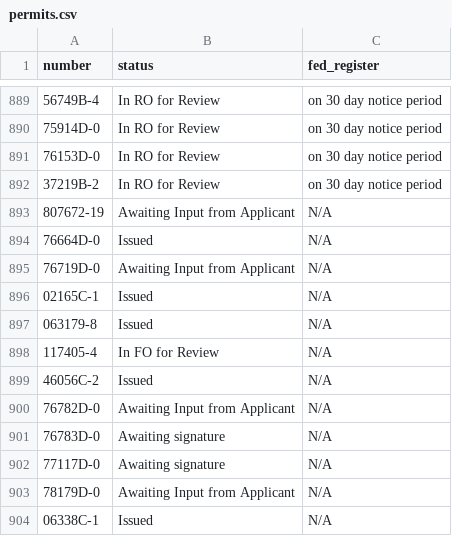
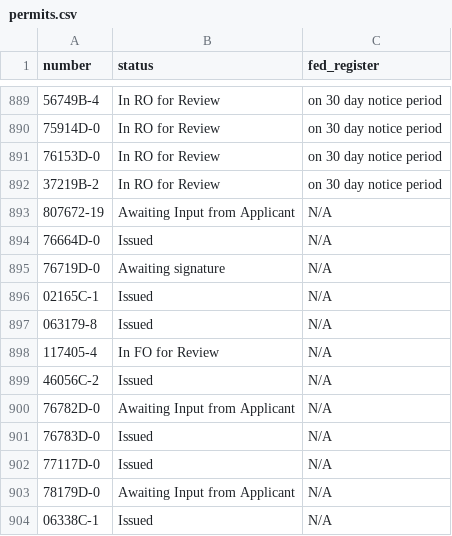
Before and after one commit to ktaylor63/southeast, a CSV file: src/data/permits.csv, drawn as a sheet; only a part is shown, gaps mark what is left out.

Commit message:
Update permit data

```diff
--- a/src/data/permits.csv
+++ b/src/data/permits.csv
@@ -894,3 +894,3 @@
 76664D-0,Issued,N/A,,,,,,,,,,,,,,,,,,,,
-76719D-0,Awaiting Input from Applicant,N/A,,,,,,,,,,,,,,,,,,,,
+76719D-0,Awaiting signature,N/A,,,,,,,,,,,,,,,,,,,,
 02165C-1,Issued,N/A,,,,,,,,,,,,,,,,,,,,
@@ -900,4 +900,4 @@
 76782D-0,Awaiting Input from Applicant,N/A,,,,,,,,,,,,,,,,,,,,
-76783D-0,Awaiting signature,N/A,,,,,,,,,,,,,,,,,,,,
-77117D-0,Awaiting signature,N/A,,,,,,,,,,,,,,,,,,,,
+76783D-0,Issued,N/A,,,,,,,,,,,,,,,,,,,,
+77117D-0,Issued,N/A,,,,,,,,,,,,,,,,,,,,
 78179D-0,Awaiting Input from Applicant,N/A,,,,,,,,,,,,,,,,,,,,
```
